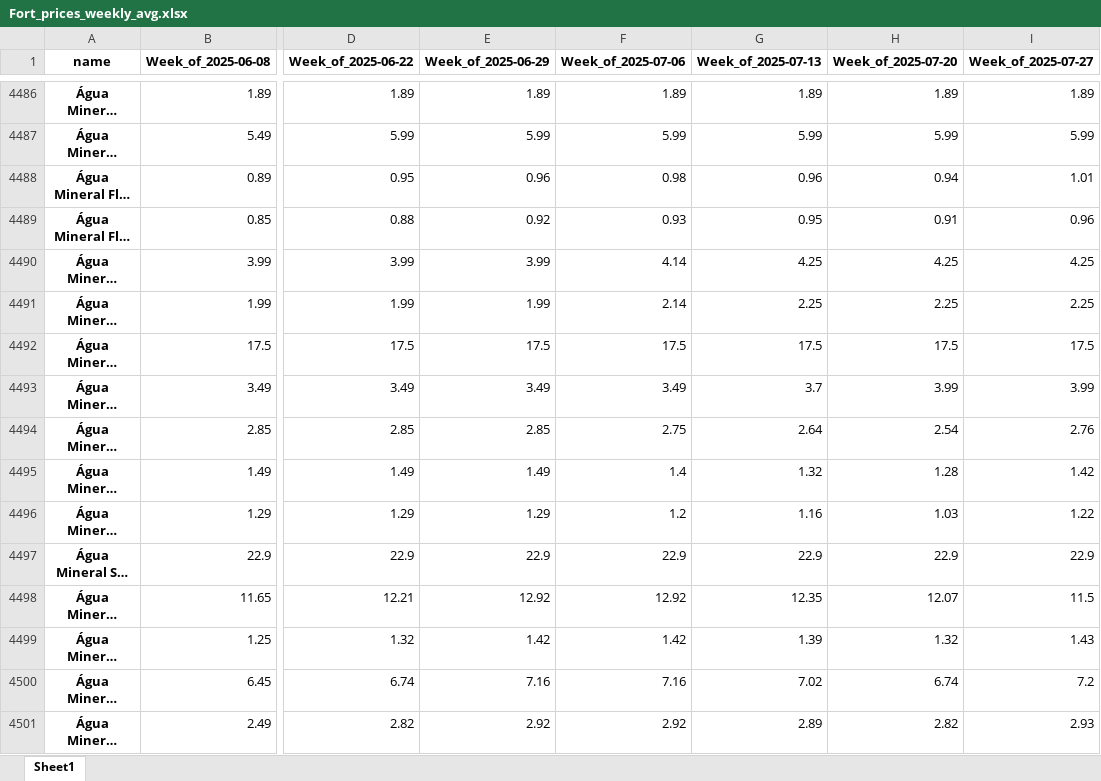
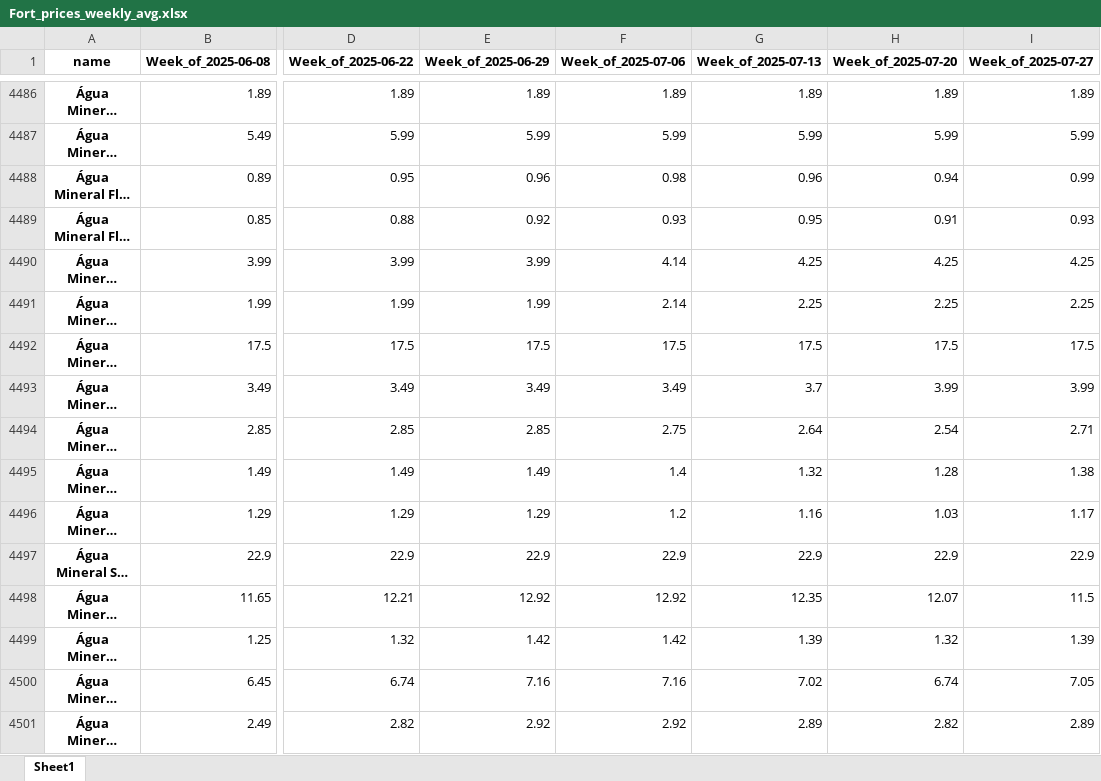
Before and after one commit to Boehme23/Website, an Excel workbook: Fort/Fort_prices_weekly_avg.xlsx, sheet Sheet1, drawn as a sheet; only a part is shown, gaps mark what is left out; long unchanged cells end in …; values as stored, in another font and other column widths than the file's, no borders; the diff covers the shown part only; the diff names each change by its address in the sheet, - before the commit and + after, or states it on an @@ line.

```diff
--- a/Fort/Fort_prices_weekly_avg.xlsx (sheet Sheet1)
+++ b/Fort/Fort_prices_weekly_avg.xlsx (sheet Sheet1)
-I4488 (Week_of_2025-07-27): 1.01
+I4488 (Week_of_2025-07-27): 0.99
-I4489 (Week_of_2025-07-27): 0.96
+I4489 (Week_of_2025-07-27): 0.93
-I4494 (Week_of_2025-07-27): 2.76
+I4494 (Week_of_2025-07-27): 2.71
-I4495 (Week_of_2025-07-27): 1.42
+I4495 (Week_of_2025-07-27): 1.38
-I4496 (Week_of_2025-07-27): 1.22
+I4496 (Week_of_2025-07-27): 1.17
-I4499 (Week_of_2025-07-27): 1.43
+I4499 (Week_of_2025-07-27): 1.39
-I4500 (Week_of_2025-07-27): 7.2
+I4500 (Week_of_2025-07-27): 7.05
-I4501 (Week_of_2025-07-27): 2.93
+I4501 (Week_of_2025-07-27): 2.89
```
Also changed, not shown: 489 edited cells elsewhere in this sheet, Fort/Fort_prices_daily_analysis.xlsx, Fort/Fort_prices_monthly_avg.xlsx, 9 other files.
